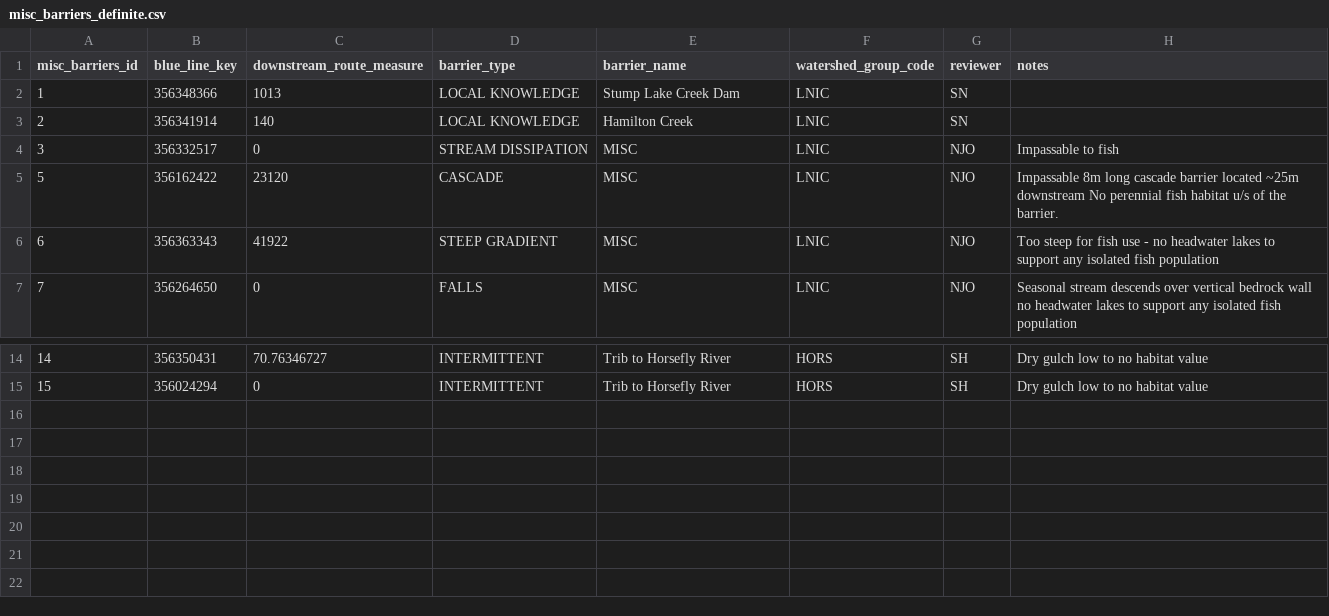
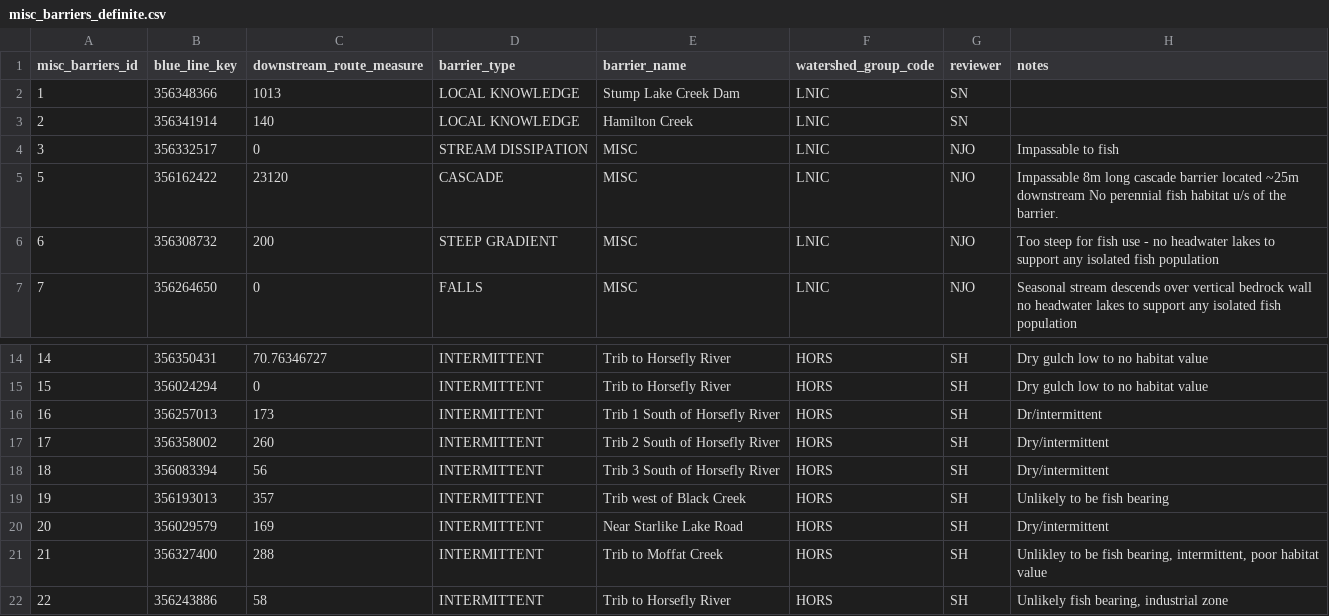
Before and after one commit to smnorris/bcfishpass, a CSV file: 01_prep/05_other/data/misc_barriers_definite.csv, drawn as a sheet; only a part is shown, gaps mark what is left out.

Commit message:
move misc definite barrier 6 to correct stream

```diff
--- a/01_prep/05_other/data/misc_barriers_definite.csv
+++ b/01_prep/05_other/data/misc_barriers_definite.csv
@@ -5,3 +5,3 @@ misc_barriers_id,blue_line_key,downstream_route_measure,barrier_type,barrier_nam
 5,356162422,23120,CASCADE,MISC,LNIC,NJO,Impassable 8m long cascade barrier located ~25m downstream No perennial fish habitat u/s of the barrier.
-6,356363343,41922,STEEP GRADIENT,MISC,LNIC,NJO,Too steep for fish use - no headwater lakes to support any isolated fish population
+6,356308732,200,STEEP GRADIENT,MISC,LNIC,NJO,Too steep for fish use - no headwater lakes to support any isolated fish population
 7,356264650,0,FALLS,MISC,LNIC,NJO,Seasonal stream descends over vertical bedrock wall no headwater lakes to support any isolated fish population
@@ -15 +15,8 @@ misc_barriers_id,blue_line_key,downstream_route_measure,barrier_type,barrier_nam
 15,356024294,0,INTERMITTENT,Trib to Horsefly River,HORS,SH,Dry gulch low to no habitat value
+16,356257013,173,INTERMITTENT,Trib 1 South of Horsefly River,HORS,SH,Dr/intermittent
+17,356358002,260,INTERMITTENT,Trib 2 South of Horsefly River,HORS,SH,Dry/intermittent
+18,356083394,56,INTERMITTENT,Trib 3 South of Horsefly River,HORS,SH,Dry/intermittent
+19,356193013,357,INTERMITTENT,Trib west of Black Creek,HORS,SH,Unlikely to be fish bearing
+20,356029579,169,INTERMITTENT,Near Starlike Lake Road,HORS,SH,Dry/intermittent
+21,356327400,288,INTERMITTENT,Trib to Moffat Creek,HORS,SH,"Unlikley to be fish bearing, intermittent, poor habitat value"
+22,356243886,58,INTERMITTENT,Trib to Horsefly River,HORS,SH,"Unlikely fish bearing, industrial zone"
```
Also changed, not shown: 04_reporting/reports/watershed_summary.csv, 04_reporting/reports/wcrp_barrier_extent.csv, 2 other files.
